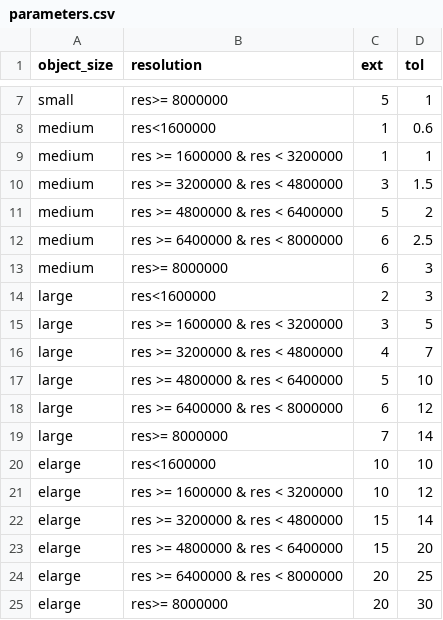
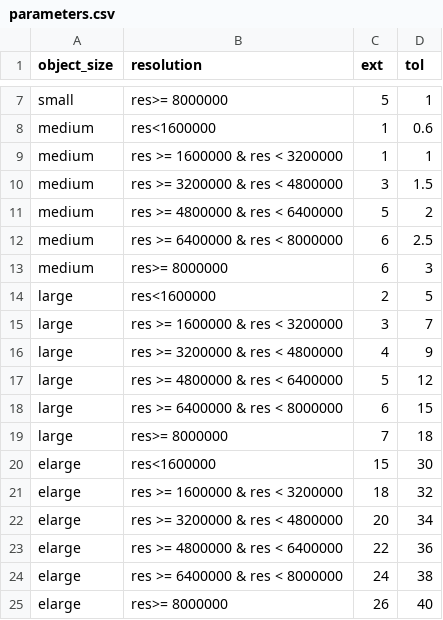
Before and after one commit to TiagoOlivoto/pliman, a CSV file: inst/parameters.csv, drawn as a sheet; only a part is shown, gaps mark what is left out.

```diff
--- a/inst/parameters.csv
+++ b/inst/parameters.csv
@@ -13,13 +13,13 @@ medium;res >= 6400000 & res < 8000000;6;2.5
 medium;res>= 8000000;6;3
-large;res<1600000;2;3
-large;res >= 1600000 & res < 3200000;3;5
-large;res >= 3200000 & res < 4800000;4;7
-large;res >= 4800000 & res < 6400000;5;10
-large;res >= 6400000 & res < 8000000;6;12
-large;res>= 8000000;7;14
-elarge;res<1600000;10;10
-elarge;res >= 1600000 & res < 3200000;10;12
-elarge;res >= 3200000 & res < 4800000;15;14
-elarge;res >= 4800000 & res < 6400000;15;20
-elarge;res >= 6400000 & res < 8000000;20;25
-elarge;res>= 8000000;20;30
+large;res<1600000;2;5
+large;res >= 1600000 & res < 3200000;3;7
+large;res >= 3200000 & res < 4800000;4;9
+large;res >= 4800000 & res < 6400000;5;12
+large;res >= 6400000 & res < 8000000;6;15
+large;res>= 8000000;7;18
+elarge;res<1600000;15;30
+elarge;res >= 1600000 & res < 3200000;18;32
+elarge;res >= 3200000 & res < 4800000;20;34
+elarge;res >= 4800000 & res < 6400000;22;36
+elarge;res >= 6400000 & res < 8000000;24;38
+elarge;res>= 8000000;26;40
```
Also changed, not shown: 34 other files.
